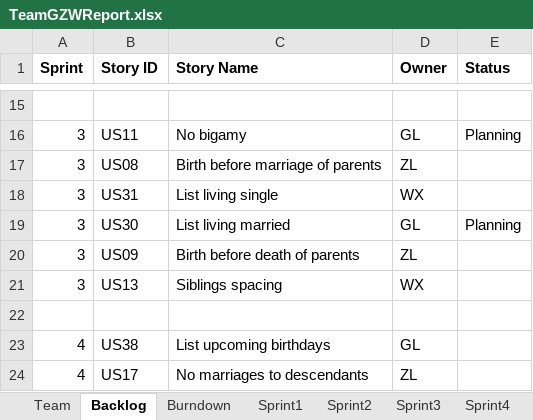
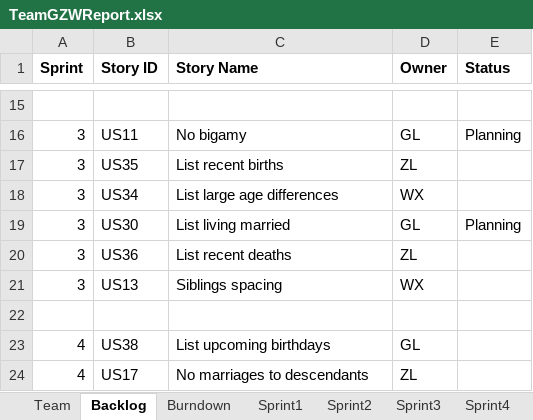
Before and after one commit to Gaojie-Li/SSW555Project, an Excel workbook: TeamGZWReport.xlsx, sheet Backlog, drawn as a sheet; only a part is shown, gaps mark what is left out; values as stored, in another font and other column widths than the file's, no borders; the diff names each change by its address in the sheet, - before the commit and + after, or states it on an @@ line.

```diff
--- a/TeamGZWReport.xlsx (sheet Backlog)
+++ b/TeamGZWReport.xlsx (sheet Backlog)
-B17 (Story ID): US08
+B17 (Story ID): US35
-C17 (Story Name): Birth before marriage of parents
+C17 (Story Name): List recent births
-B18 (Story ID): US31
+B18 (Story ID): US34
-C18 (Story Name): List living single
+C18 (Story Name): List large age differences
-B20 (Story ID): US09
+B20 (Story ID): US36
-C20 (Story Name): Birth before death of parents
+C20 (Story Name): List recent deaths
```
Also changed, not shown: sheet Sprint3, sheet Sprint2, charts or pictures, 2 other files.
